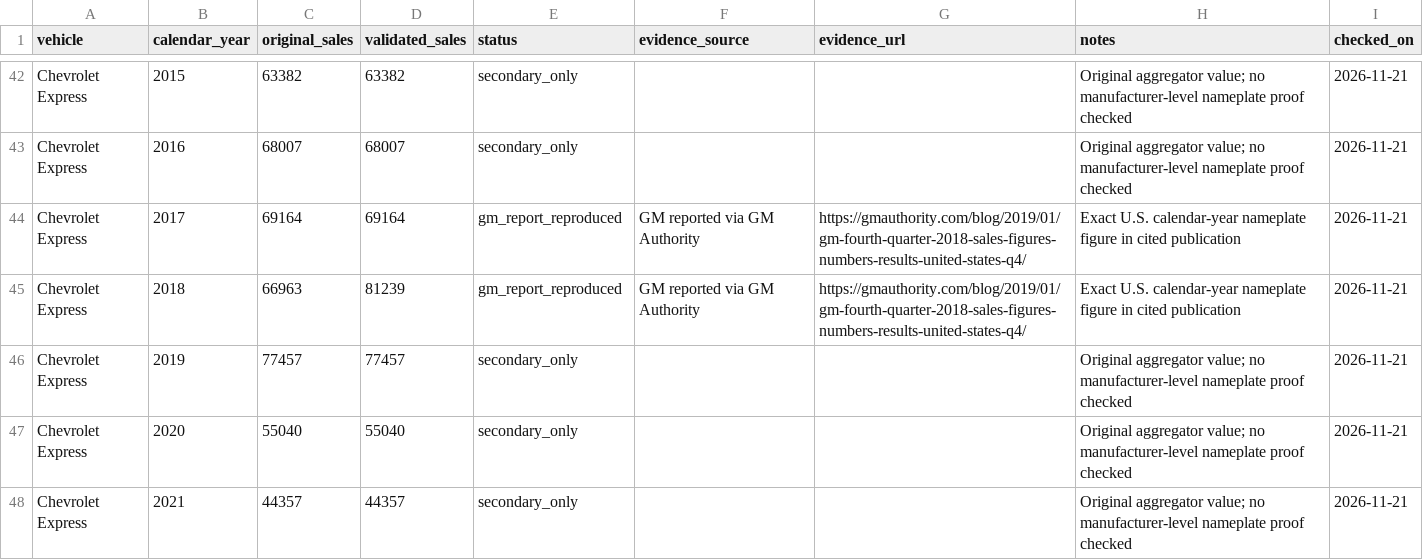
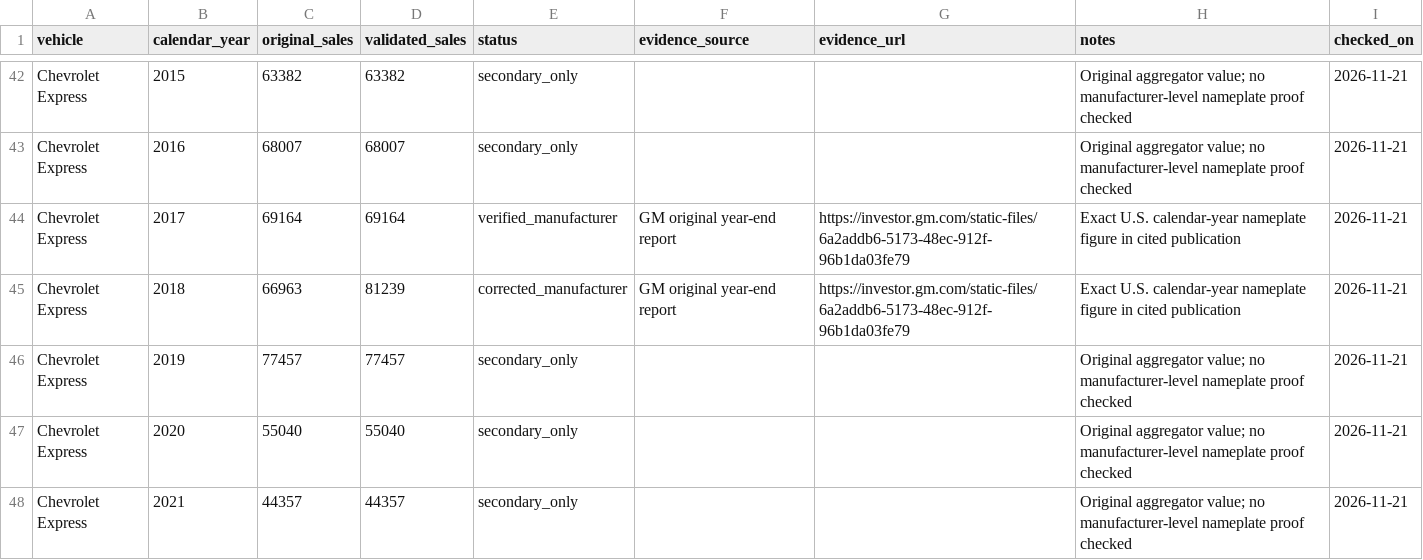
Before and after one commit to vmtl/fleetiq, a CSV file: data/sales_verification.csv, drawn as a sheet; only a part is shown, gaps mark what is left out.

Commit message:
Verify Express 2017 and 2018 against original GM U.S. delivery report

```diff
--- a/data/sales_verification.csv
+++ b/data/sales_verification.csv
@@ -43,4 +43,4 @@ vehicle,calendar_year,original_sales,validated_sales,status,evidence_source,evid
 "Chevrolet Express",2016,68007,68007,"secondary_only","","","Original aggregator value; no manufacturer-level nameplate proof checked",2026-11-21
-"Chevrolet Express",2017,69164,69164,"gm_report_reproduced","GM reported via GM Authority","https://gmauthority.com/blog/2019/01/gm-fourth-quarter-2018-sales-figures-numbers-results-united-states-q4/","Exact U.S. calendar-year nameplate figure in cited publication",2026-11-21
-"Chevrolet Express",2018,66963,81239,"gm_report_reproduced","GM reported via GM Authority","https://gmauthority.com/blog/2019/01/gm-fourth-quarter-2018-sales-figures-numbers-results-united-states-q4/","Exact U.S. calendar-year nameplate figure in cited publication",2026-11-21
+"Chevrolet Express",2017,69164,69164,"verified_manufacturer","GM original year-end report","https://investor.gm.com/static-files/6a2addb6-5173-48ec-912f-96b1da03fe79","Exact U.S. calendar-year nameplate figure in cited publication",2026-11-21
+"Chevrolet Express",2018,66963,81239,"corrected_manufacturer","GM original year-end report","https://investor.gm.com/static-files/6a2addb6-5173-48ec-912f-96b1da03fe79","Exact U.S. calendar-year nameplate figure in cited publication",2026-11-21
 "Chevrolet Express",2019,77457,77457,"secondary_only","","","Original aggregator value; no manufacturer-level nameplate proof checked",2026-11-21
```
